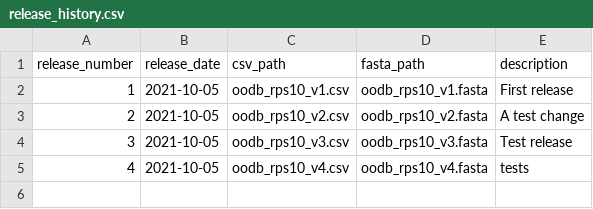
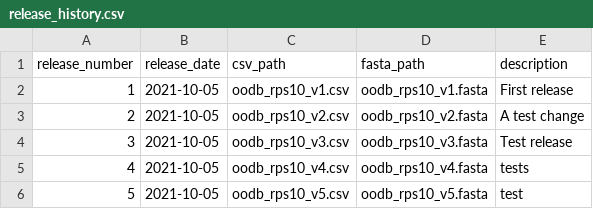
Before and after one commit to zachary-foster/oomycetedbdata, a CSV file: docs/inst/extdata/releases/release_history.csv, drawn as a sheet; the diff names each change by its address in the sheet, - before the commit and + after, or states it on an @@ line.

Commit message:
Automated release 5
test

```diff
--- a/docs/inst/extdata/releases/release_history.csv
+++ b/docs/inst/extdata/releases/release_history.csv
+row 6: 5 | 2021-10-05 | oodb_rps10_v5.csv | oodb_rps10_v5.fasta | test
```
Also changed, not shown: inst/extdata/releases/release_history.csv, 8 other files.
